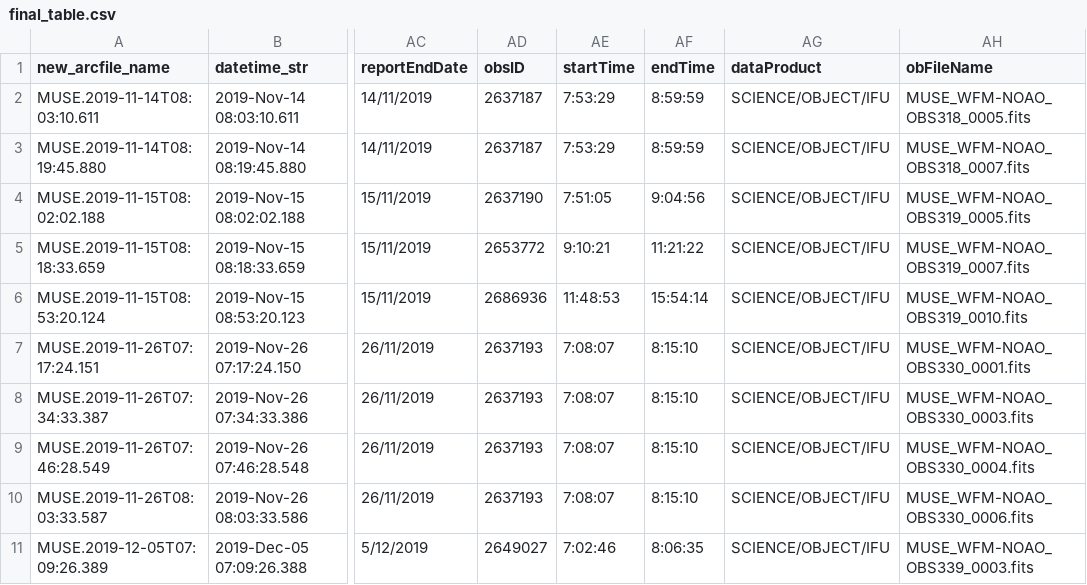
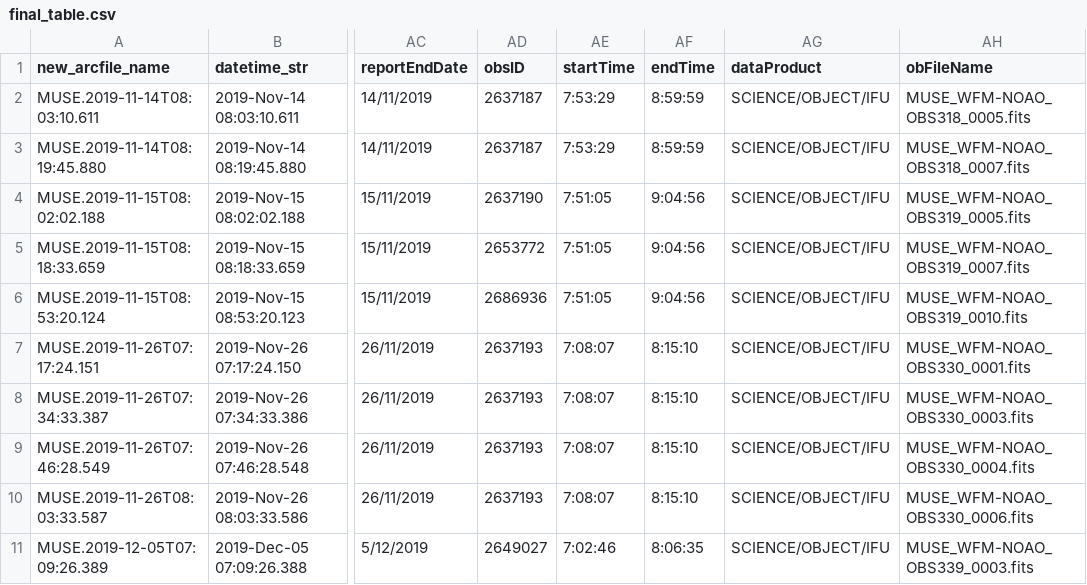
Before and after one commit to awesomecosmos/ASTR381-Research-Project, a CSV file: Final Table/final_table.csv, drawn as a sheet; only a part is shown, gaps mark what is left out; the diff names each change by its address in the sheet, - before the commit and + after, or states it on an @@ line.

```diff
--- a/Final Table/final_table.csv
+++ b/Final Table/final_table.csv
-AE5 (startTime): 9:10:21
+AE5 (startTime): 7:51:05
-AF5 (endTime): 11:21:22
+AF5 (endTime): 9:04:56
-AE6 (startTime): 11:48:53
+AE6 (startTime): 7:51:05
-AF6 (endTime): 15:54:14
+AF6 (endTime): 9:04:56
```
Also changed, not shown: night_reports_photometric_data.csv, 4 other files.
